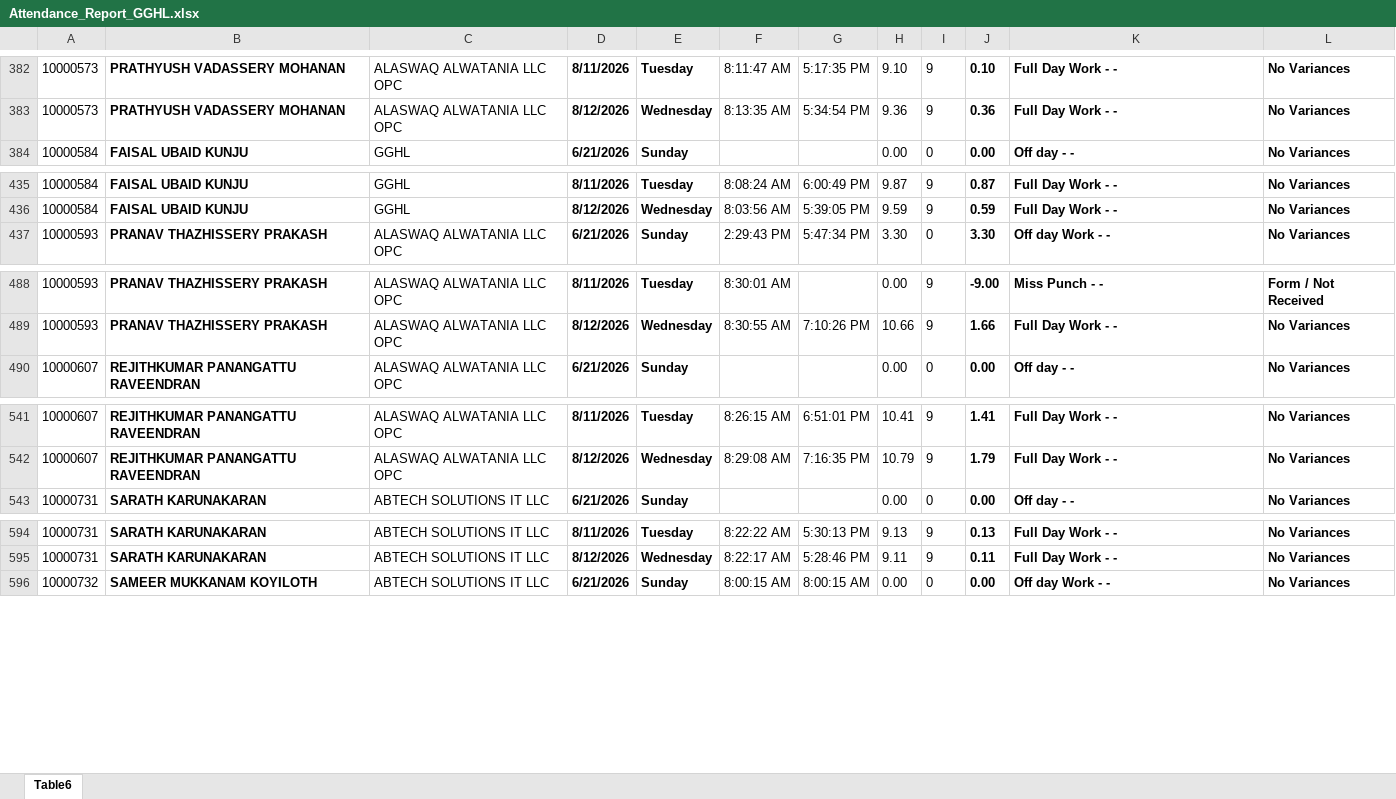
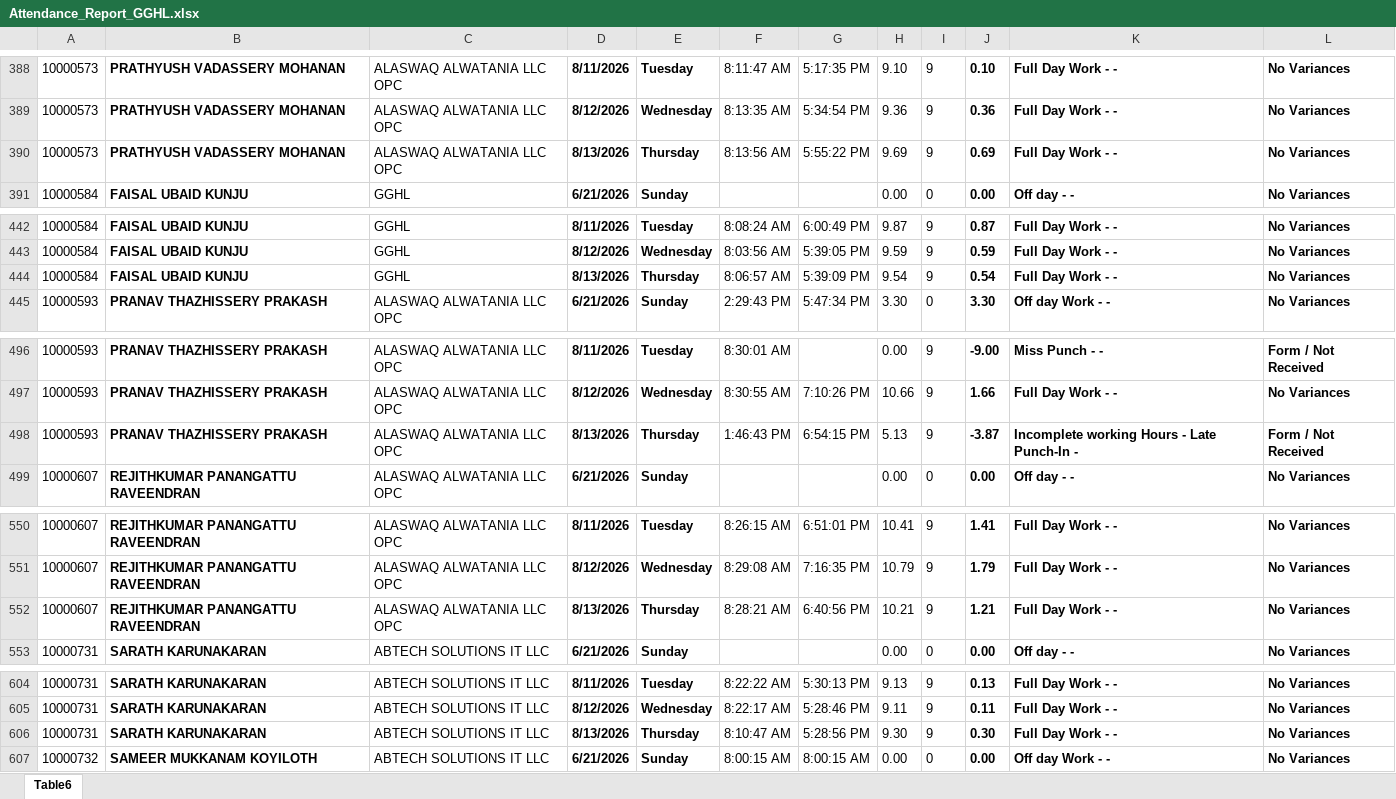
Before and after one commit to p-gghl/attendance, an Excel workbook: Attendance_Report_GGHL.xlsx, sheet Table6, drawn as a sheet; only a part is shown, gaps mark what is left out; values as stored, in another font and other column widths than the file's, no borders; charts and pictures and conditional formats and table styles not drawn; the diff covers the shown part only; the diff names each change by its address in the sheet, - before the commit and + after, or states it on an @@ line.

```diff
--- a/Attendance_Report_GGHL.xlsx (sheet Table6)
+++ b/Attendance_Report_GGHL.xlsx (sheet Table6)
+row 390: 10000573 | PRATHYUSH VADASSERY MOHANAN | ALASWAQ ALWATANIA LLC OPC | 8/13/2026 | Thursday | 8:13:56 AM | 5:55:22 PM | 9.69 | 9 | 0.69 | Full Day Work - - | No Variances
+row 444: 10000584 | FAISAL UBAID KUNJU | GGHL | 8/13/2026 | Thursday | 8:06:57 AM | 5:39:09 PM | 9.54 | 9 | 0.54 | Full Day Work - - | No Variances
+row 498: 10000593 | PRANAV THAZHISSERY PRAKASH | ALASWAQ ALWATANIA LLC OPC | 8/13/2026 | Thursday | 1:46:43 PM | 6:54:15 PM | 5.13 | 9 | -3.87 | Incomplete working Hours - Late Punch-In - | Form / Not Received
+row 552: 10000607 | REJITHKUMAR PANANGATTU RAVEENDRAN | ALASWAQ ALWATANIA LLC OPC | 8/13/2026 | Thursday | 8:28:21 AM | 6:40:56 PM | 10.21 | 9 | 1.21 | Full Day Work - - | No Variances
+row 606: 10000731 | SARATH KARUNAKARAN | ABTECH SOLUTIONS IT LLC | 8/13/2026 | Thursday | 8:10:47 AM | 5:28:56 PM | 9.30 | 9 | 0.30 | Full Day Work - - | No Variances
```
Also changed, not shown: 87 added rows and 2 edited cells elsewhere in this sheet.
